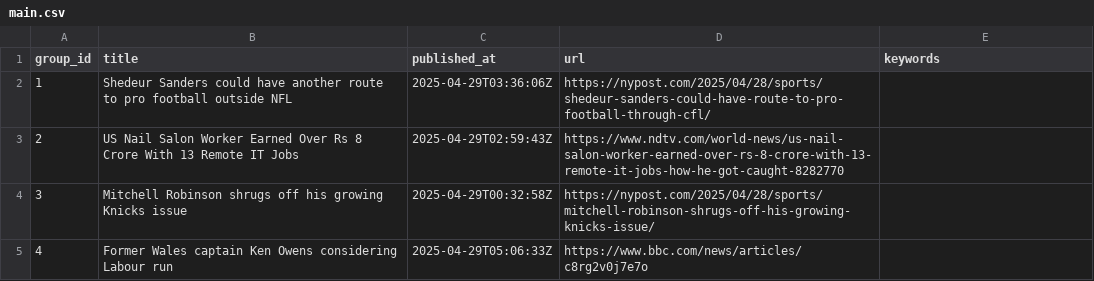
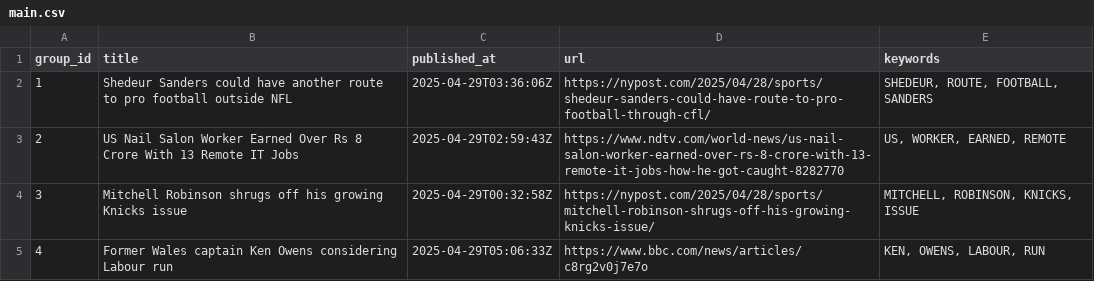
Before and after one commit to lileungws/whatsnews01, a CSV file: web/data/main.csv, drawn as a sheet.

Commit message:
Update keywords main.csv

```diff
--- a/web/data/main.csv
+++ b/web/data/main.csv
@@ -1,5 +1,5 @@
 group_id,title,published_at,url,keywords
-1,Shedeur Sanders could have another route to pro football outside NFL,2025-04-29T03:36:06Z,https://nypost.com/2025/04/28/sports/shedeur-sanders-could-have-route-to-pro-football-through-cfl/,
-2,US Nail Salon Worker Earned Over Rs 8 Crore With 13 Remote IT Jobs,2025-04-29T02:59:43Z,https://www.ndtv.com/world-news/us-nail-salon-worker-earned-over-rs-8-crore-with-13-remote-it-jobs-how-he-got-caught-8282770,
-3,Mitchell Robinson shrugs off his growing Knicks issue,2025-04-29T00:32:58Z,https://nypost.com/2025/04/28/sports/mitchell-robinson-shrugs-off-his-growing-knicks-issue/,
-4,Former Wales captain Ken Owens considering Labour run,2025-04-29T05:06:33Z,https://www.bbc.com/news/articles/c8rg2v0j7e7o,
+1,Shedeur Sanders could have another route to pro football outside NFL,2025-04-29T03:36:06Z,https://nypost.com/2025/04/28/sports/shedeur-sanders-could-have-route-to-pro-football-through-cfl/,"SHEDEUR, ROUTE, FOOTBALL, SANDERS"
+2,US Nail Salon Worker Earned Over Rs 8 Crore With 13 Remote IT Jobs,2025-04-29T02:59:43Z,https://www.ndtv.com/world-news/us-nail-salon-worker-earned-over-rs-8-crore-with-13-remote-it-jobs-how-he-got-caught-8282770,"US, WORKER, EARNED, REMOTE"
+3,Mitchell Robinson shrugs off his growing Knicks issue,2025-04-29T00:32:58Z,https://nypost.com/2025/04/28/sports/mitchell-robinson-shrugs-off-his-growing-knicks-issue/,"MITCHELL, ROBINSON, KNICKS, ISSUE"
+4,Former Wales captain Ken Owens considering Labour run,2025-04-29T05:06:33Z,https://www.bbc.com/news/articles/c8rg2v0j7e7o,"KEN, OWENS, LABOUR, RUN"
```
Also changed, not shown: history/history.csv.
